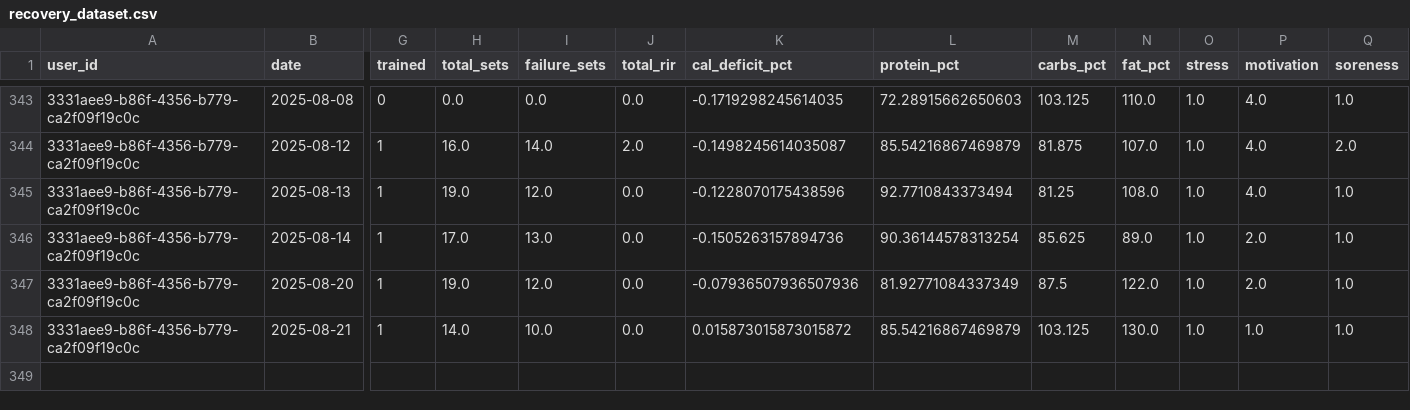
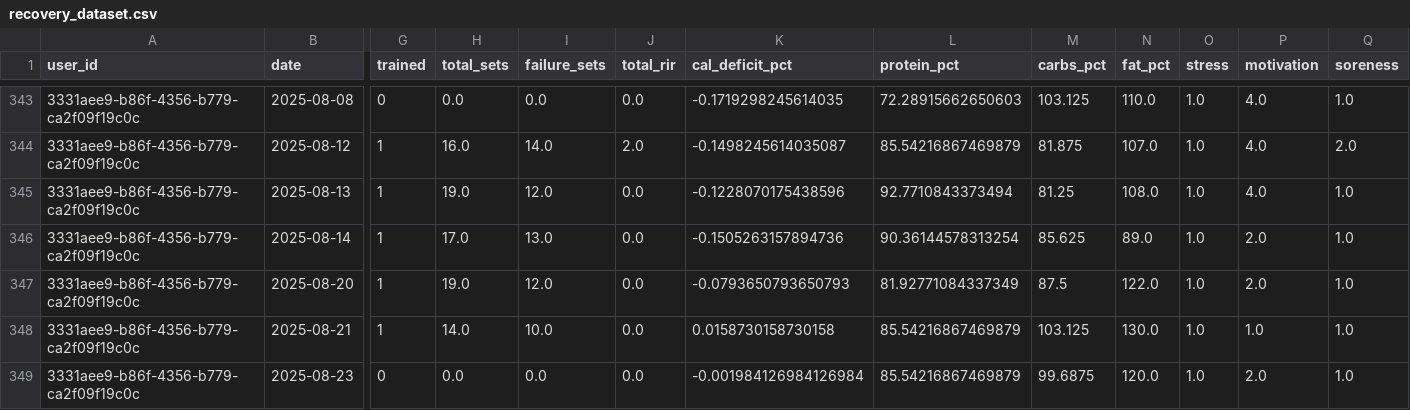
Before and after one commit to humzah-malik/RecoverTrack, a CSV file: backend/recovery_dataset.csv, drawn as a sheet; only a part is shown, gaps mark what is left out; rows hold the shown columns only; the diff names each change by its address in the sheet, - before the commit and + after, or states it on an @@ line.

```diff
--- a/backend/recovery_dataset.csv
+++ b/backend/recovery_dataset.csv
-K347 (cal_deficit_pct): -0.07936507936507936
+K347 (cal_deficit_pct): -0.0793650793650793
-K348 (cal_deficit_pct): 0.015873015873015872
+K348 (cal_deficit_pct): 0.0158730158730158
+row 349: 3331aee9-b86f-4356-b779-ca2f09f19c0c | 2025-08-23 | 0 | 0.0 | 0.0 | 0.0 | -0.001984126984126984 | 85.54216867469879 | 99.6875 | 120.0 | 1.0 | 2.0 | 1.0
```
Also changed, not shown: backend/user_recovery_heads.csv, 8 other files.
